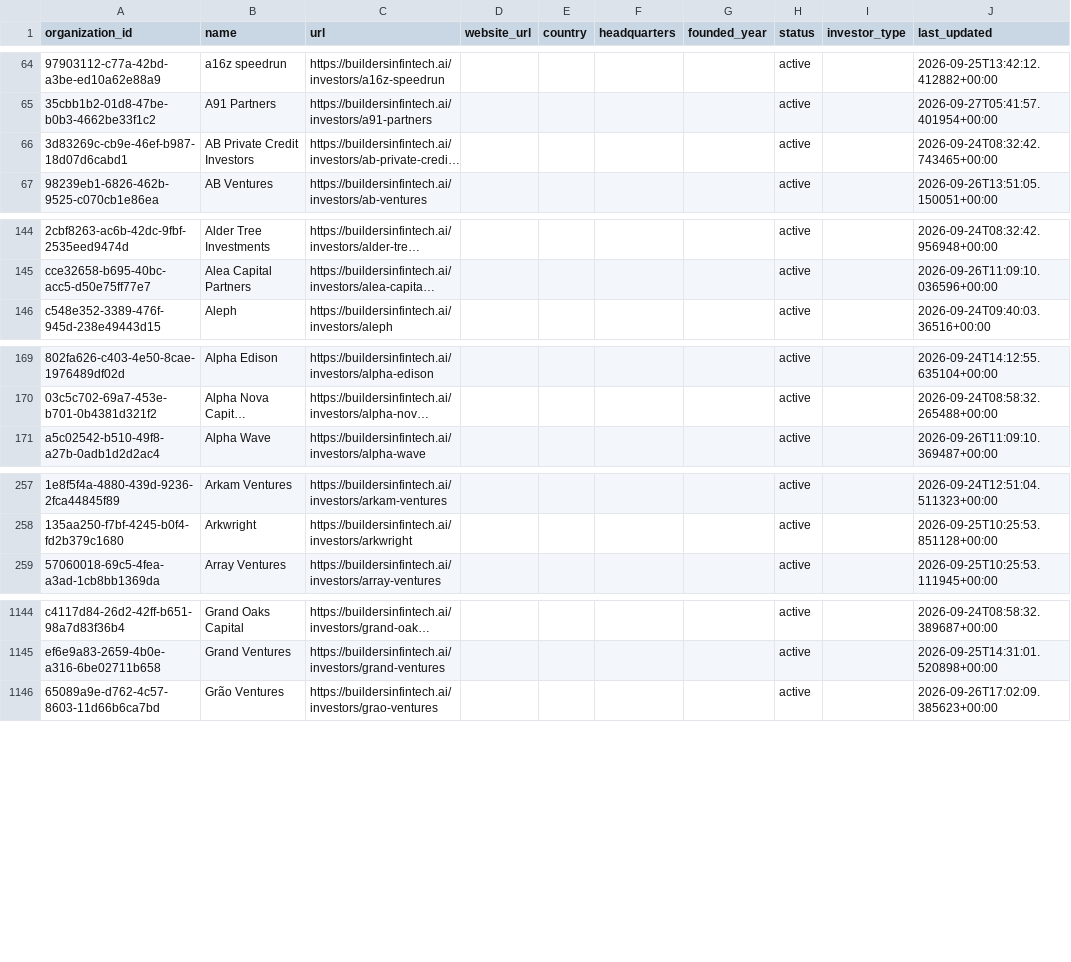
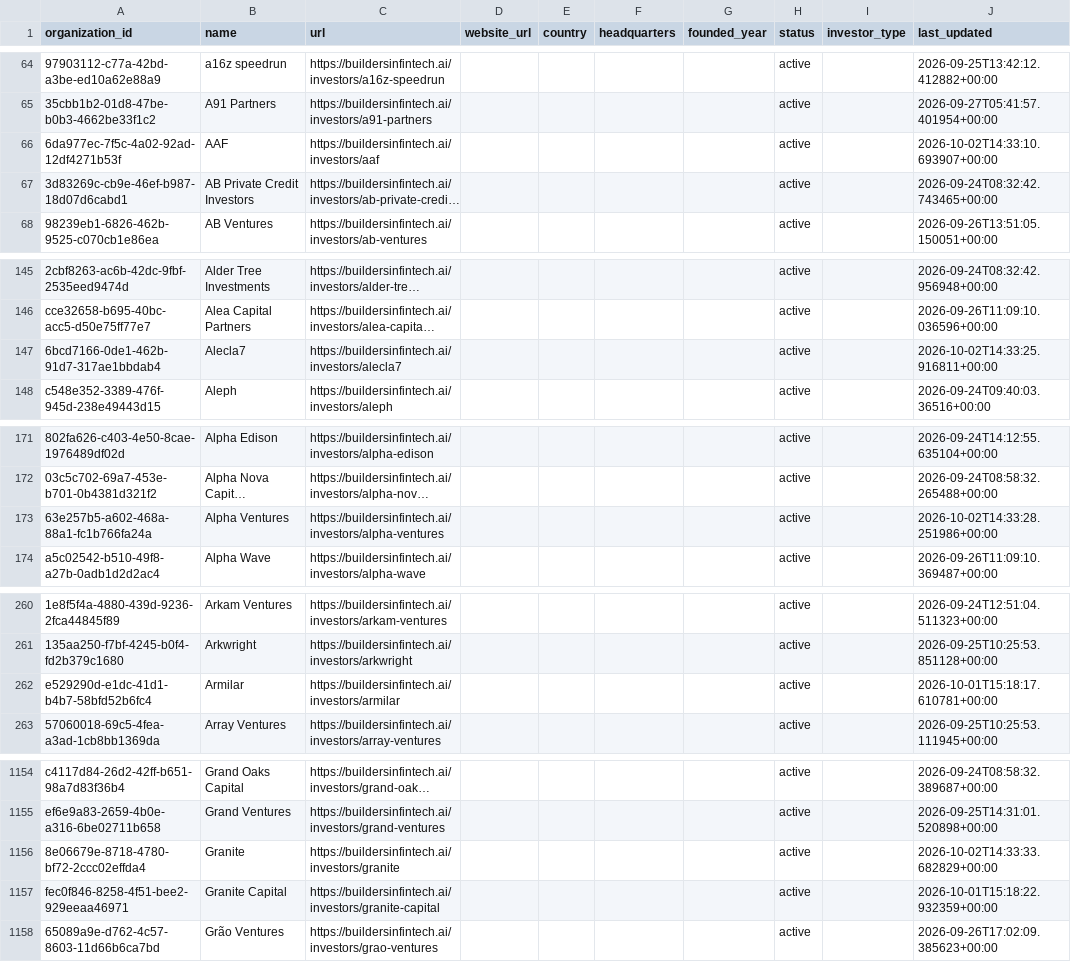
Before and after one commit to matteimichele27-arch/builders-in-fintech-data, a CSV file: data/investors.csv, drawn as a sheet; only a part is shown, gaps mark what is left out; long unchanged cells end in …; the diff covers the shown part only; the diff names each change by its address in the sheet, - before the commit and + after, or states it on an @@ line.

```diff
--- a/data/investors.csv
+++ b/data/investors.csv
+row 66: 6da977ec-7f5c-4a02-92ad-12df4271b53f | AAF | https://buildersinfintech.ai/investors/aaf |  |  |  |  | active |  | 2026-10-02T14:33:10.693907+00:00
+row 147: 6bcd7166-0de1-462b-91d7-317ae1bbdab4 | Alecla7 | https://buildersinfintech.ai/investors/alecla7 |  |  |  |  | active |  | 2026-10-02T14:33:25.916811+00:00
+row 173: 63e257b5-a602-468a-88a1-fc1b766fa24a | Alpha Ventures | https://buildersinfintech.ai/investors/alpha-ventures |  |  |  |  | active |  | 2026-10-02T14:33:28.251986+00:00
+row 262: e529290d-e1dc-41d1-b4b7-58bfd52b6fc4 | Armilar | https://buildersinfintech.ai/investors/armilar |  |  |  |  | active |  | 2026-10-01T15:18:17.610781+00:00
+row 1156: 8e06679e-8718-4780-bf72-2ccc02effda4 | Granite | https://buildersinfintech.ai/investors/granite |  |  |  |  | active |  | 2026-10-02T14:33:33.682829+00:00
+row 1157: fec0f846-8258-4f51-bee2-929eeaa46971 | Granite Capital | https://buildersinfintech.ai/investors/granite-capital |  |  |  |  | active |  | 2026-10-01T15:18:22.932359+00:00
```
Also changed, not shown: 22 added rows elsewhere in this file, data/companies.csv, data/funding-index.csv, 3 other files.
